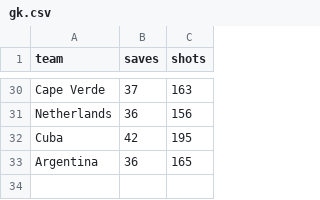
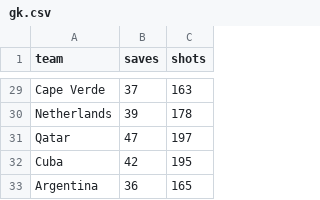
Before and after one commit to bgautijonsson/handballwc25, a CSV file: gk.csv, drawn as a sheet; only a part is shown, gaps mark what is left out; addresses are those after the commit; the diff covers the shown part only; the diff names each change by its address in the sheet, - before the commit and + after, or states it on an @@ line.

```diff
--- a/gk.csv
+++ b/gk.csv
-B30 (saves): 36
+B30 (saves): 39
-C30 (shots): 156
+C30 (shots): 178
+row 31: Qatar | 47 | 197
```
Also changed, not shown: 7 added rows, 8 removed rows and 14 edited cells elsewhere in this file, data.csv, 12 other files.
